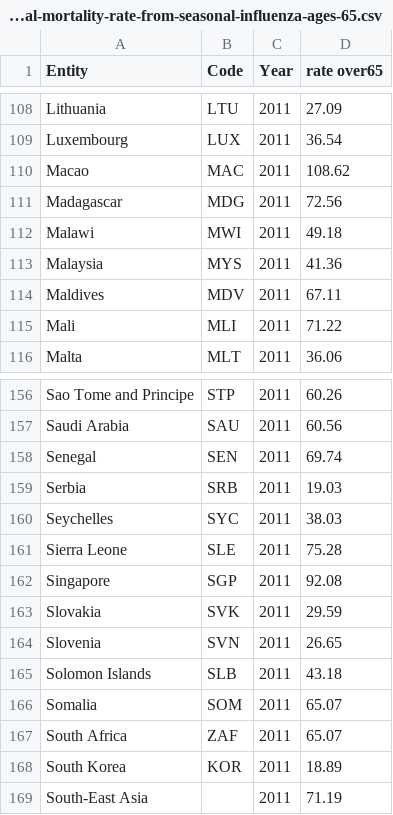
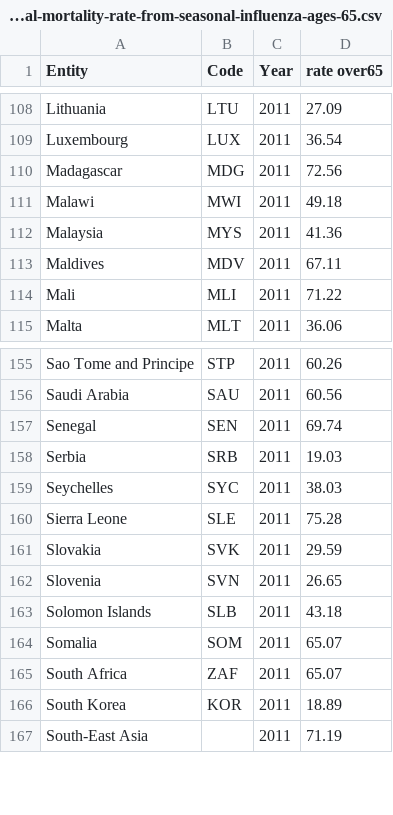
Before and after one commit to zmc0806/project3, a CSV file: static/annual-mortality-rate-from-seasonal-influenza-ages-65.csv, drawn as a sheet; only a part is shown, gaps mark what is left out.

Commit message:
Update annual-mortality-rate-from-seasonal-influenza-ages-65.csv

```diff
--- a/static/annual-mortality-rate-from-seasonal-influenza-ages-65.csv
+++ b/static/annual-mortality-rate-from-seasonal-influenza-ages-65.csv
@@ -109,3 +109,2 @@ Lithuania,LTU,2011,27.09
 Luxembourg,LUX,2011,36.54
-Macao,MAC,2011,108.62
 Madagascar,MDG,2011,72.56
@@ -161,3 +160,2 @@ Seychelles,SYC,2011,38.03
 Sierra Leone,SLE,2011,75.28
-Singapore,SGP,2011,92.08
 Slovakia,SVK,2011,29.59
```
